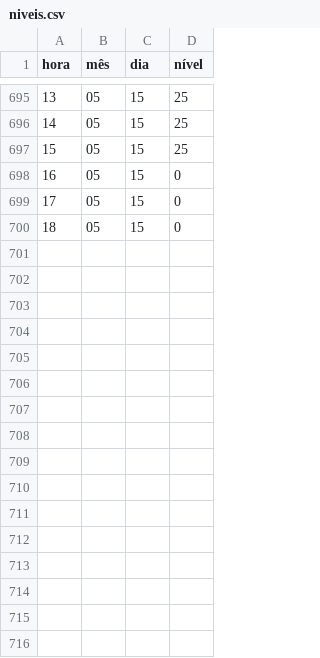
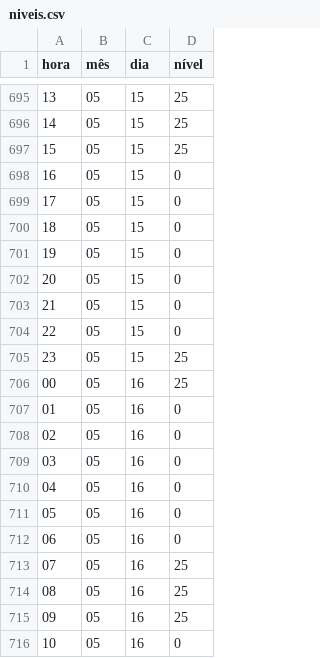
Before and after one commit to ProfessorDanilo/profdanilo.com.br, a CSV file: tcc/niveis.csv, drawn as a sheet; only a part is shown, gaps mark what is left out; the diff names each change by its address in the sheet, - before the commit and + after, or states it on an @@ line.

Commit message:
cvs do dia

```diff
--- a/tcc/niveis.csv
+++ b/tcc/niveis.csv
+row 701: 19 | 05 | 15 | 0
+row 702: 20 | 05 | 15 | 0
+row 703: 21 | 05 | 15 | 0
+row 704: 22 | 05 | 15 | 0
+row 705: 23 | 05 | 15 | 25
+row 706: 00 | 05 | 16 | 25
+row 707: 01 | 05 | 16 | 0
+row 708: 02 | 05 | 16 | 0
+row 709: 03 | 05 | 16 | 0
+row 710: 04 | 05 | 16 | 0
+row 711: 05 | 05 | 16 | 0
+row 712: 06 | 05 | 16 | 0
+row 713: 07 | 05 | 16 | 25
+row 714: 08 | 05 | 16 | 25
+row 715: 09 | 05 | 16 | 25
+row 716: 10 | 05 | 16 | 0
```
